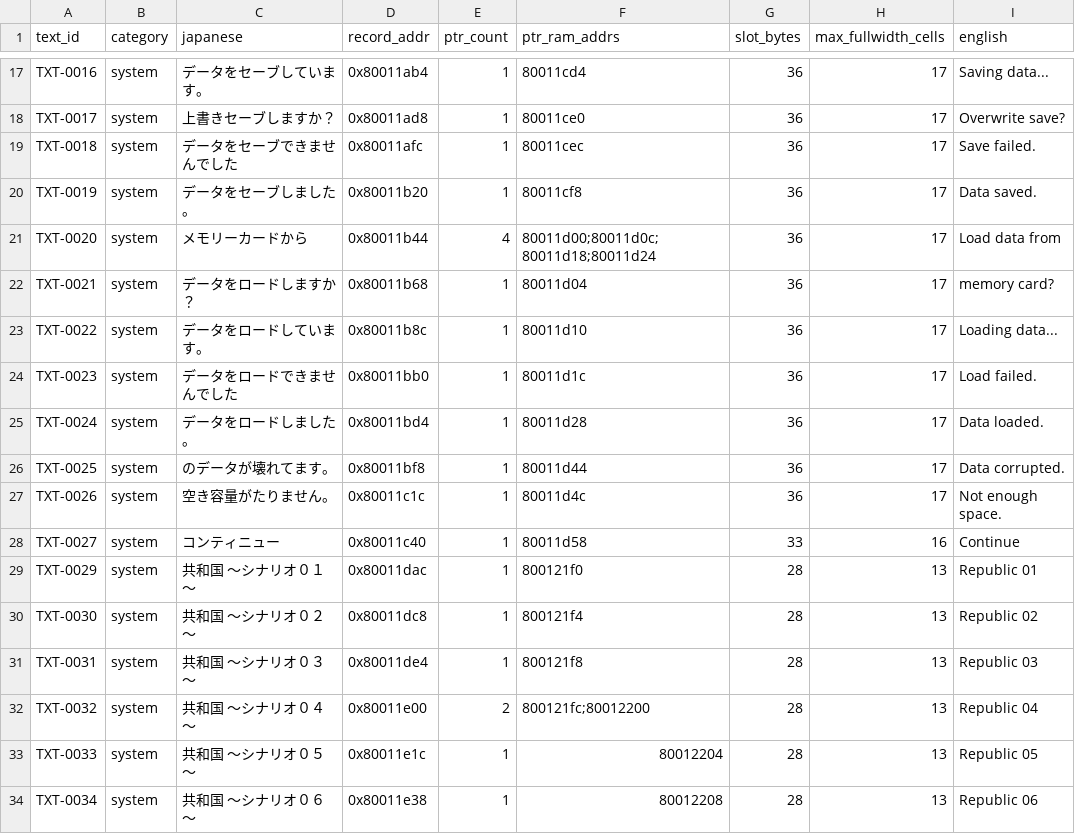
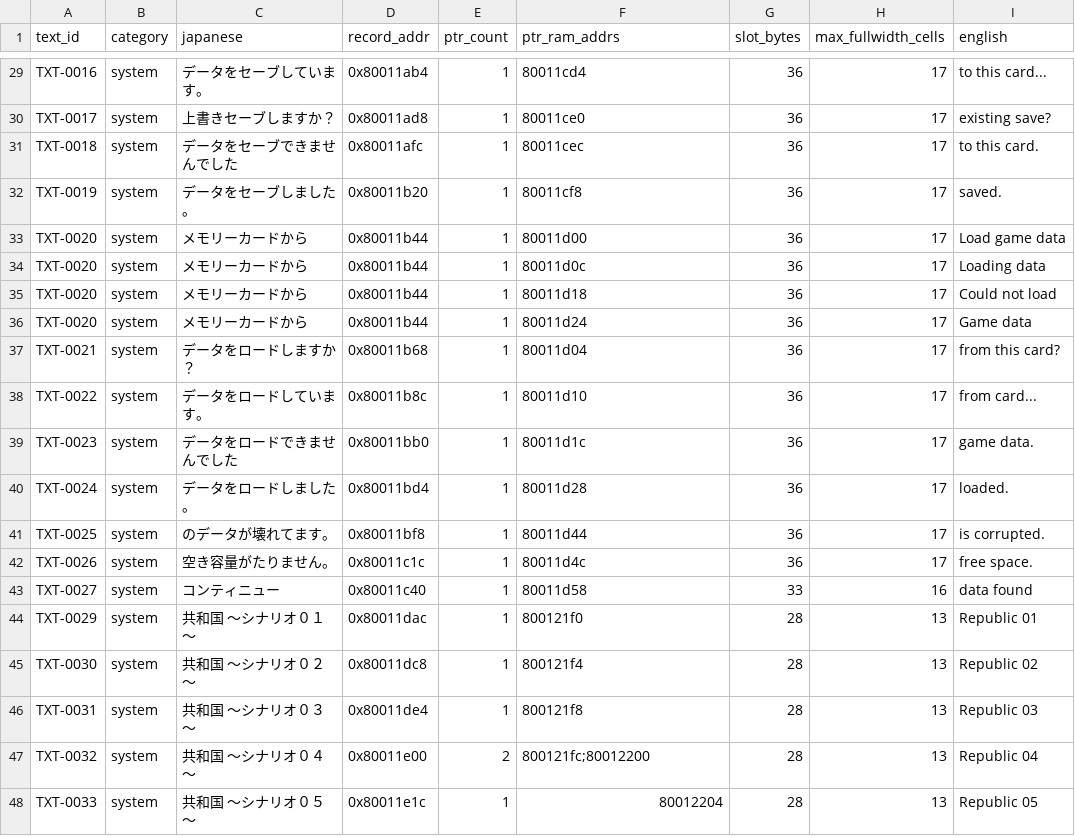
Before and after one commit to awest813/Zoids-Battle-Card-Game---Western-War, a CSV file: analysis/POINTER_REDIRECT_PLAN.csv, drawn as a sheet; only a part is shown, gaps mark what is left out; the shorter side is filled out with more unchanged rows; addresses are those after the commit; the diff covers the shown part only; the diff names each change by its address in the sheet, - before the commit and + after, or states it on an @@ line.

Commit message:
Restore two-card trading and verify every English card face

```diff
--- a/analysis/POINTER_REDIRECT_PLAN.csv
+++ b/analysis/POINTER_REDIRECT_PLAN.csv
-I29 (english): Saving data...
+I29 (english): to this card...
-I30 (english): Overwrite save?
+I30 (english): existing save?
-I31 (english): Save failed.
+I31 (english): to this card.
-I32 (english): Data saved.
+I32 (english): saved.
-E33 (ptr_count): 4
+E33 (ptr_count): 1
-F33 (ptr_ram_addrs): 80011d00;80011d0c;80011d18;80011d24
+F33 (ptr_ram_addrs): 80011d00
-I33 (english): Load data from
+I33 (english): Load game data
+row 34: TXT-0020 | system | メモリーカードから | 0x80011b44 | 1 | 80011d0c | 36 | 17 | Loading data
+row 35: TXT-0020 | system | メモリーカードから | 0x80011b44 | 1 | 80011d18 | 36 | 17 | Could not load
+row 36: TXT-0020 | system | メモリーカードから | 0x80011b44 | 1 | 80011d24 | 36 | 17 | Game data
-I37 (english): memory card?
+I37 (english): from this card?
-I38 (english): Loading data...
+I38 (english): from card...
-I39 (english): Load failed.
+I39 (english): game data.
-I40 (english): Data loaded.
+I40 (english): loaded.
-I41 (english): Data corrupted.
+I41 (english): is corrupted.
-I42 (english): Not enough space.
+I42 (english): free space.
-I43 (english): Continue
+I43 (english): data found
```
Also changed, not shown: 12 added rows and 12 edited cells elsewhere in this file, analysis/PHASE2_TRANSLATIONS.csv, analysis/TEXT_TRACKER.csv, 10 other files.
